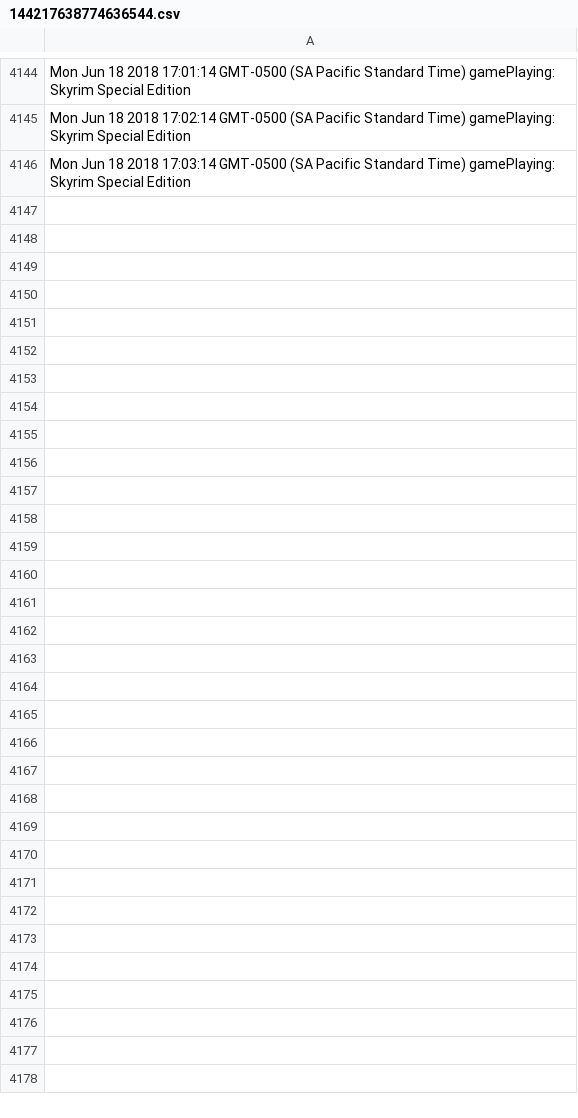
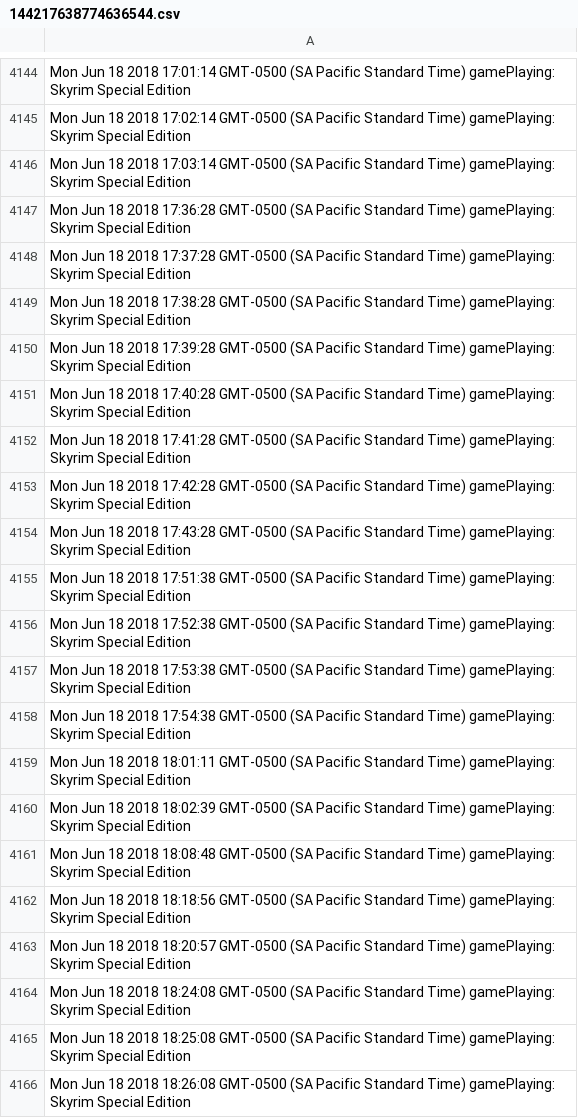
Before and after one commit to Sniperkillerut/Discord-bot-2.0, a CSV file: data/userdata/144217638774636544.csv, drawn as a sheet; only a part is shown, gaps mark what is left out; the diff covers the shown part only.

```diff
--- a/data/userdata/144217638774636544.csv
+++ b/data/userdata/144217638774636544.csv
@@ -4146 +4146,21 @@ Mon Jun 18 2018 17:02:14 GMT-0500 (SA Pacific Standard Time) gamePlaying: Skyrim
 Mon Jun 18 2018 17:03:14 GMT-0500 (SA Pacific Standard Time) gamePlaying: Skyrim Special Edition
+Mon Jun 18 2018 17:36:28 GMT-0500 (SA Pacific Standard Time) gamePlaying: Skyrim Special Edition
+Mon Jun 18 2018 17:37:28 GMT-0500 (SA Pacific Standard Time) gamePlaying: Skyrim Special Edition
+Mon Jun 18 2018 17:38:28 GMT-0500 (SA Pacific Standard Time) gamePlaying: Skyrim Special Edition
+Mon Jun 18 2018 17:39:28 GMT-0500 (SA Pacific Standard Time) gamePlaying: Skyrim Special Edition
+Mon Jun 18 2018 17:40:28 GMT-0500 (SA Pacific Standard Time) gamePlaying: Skyrim Special Edition
+Mon Jun 18 2018 17:41:28 GMT-0500 (SA Pacific Standard Time) gamePlaying: Skyrim Special Edition
+Mon Jun 18 2018 17:42:28 GMT-0500 (SA Pacific Standard Time) gamePlaying: Skyrim Special Edition
+Mon Jun 18 2018 17:43:28 GMT-0500 (SA Pacific Standard Time) gamePlaying: Skyrim Special Edition
+Mon Jun 18 2018 17:51:38 GMT-0500 (SA Pacific Standard Time) gamePlaying: Skyrim Special Edition
+Mon Jun 18 2018 17:52:38 GMT-0500 (SA Pacific Standard Time) gamePlaying: Skyrim Special Edition
+Mon Jun 18 2018 17:53:38 GMT-0500 (SA Pacific Standard Time) gamePlaying: Skyrim Special Edition
+Mon Jun 18 2018 17:54:38 GMT-0500 (SA Pacific Standard Time) gamePlaying: Skyrim Special Edition
+Mon Jun 18 2018 18:01:11 GMT-0500 (SA Pacific Standard Time) gamePlaying: Skyrim Special Edition
+Mon Jun 18 2018 18:02:39 GMT-0500 (SA Pacific Standard Time) gamePlaying: Skyrim Special Edition
+Mon Jun 18 2018 18:08:48 GMT-0500 (SA Pacific Standard Time) gamePlaying: Skyrim Special Edition
+Mon Jun 18 2018 18:18:56 GMT-0500 (SA Pacific Standard Time) gamePlaying: Skyrim Special Edition
+Mon Jun 18 2018 18:20:57 GMT-0500 (SA Pacific Standard Time) gamePlaying: Skyrim Special Edition
+Mon Jun 18 2018 18:24:08 GMT-0500 (SA Pacific Standard Time) gamePlaying: Skyrim Special Edition
+Mon Jun 18 2018 18:25:08 GMT-0500 (SA Pacific Standard Time) gamePlaying: Skyrim Special Edition
+Mon Jun 18 2018 18:26:08 GMT-0500 (SA Pacific Standard Time) gamePlaying: Skyrim Special Edition
```
Also changed, not shown: 34 added rows elsewhere in this file, 6 other files.
